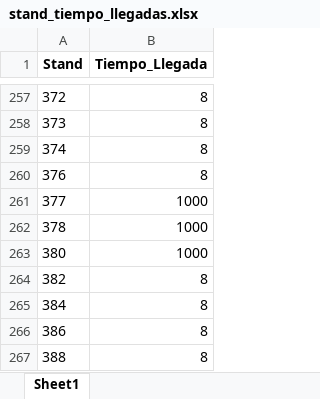
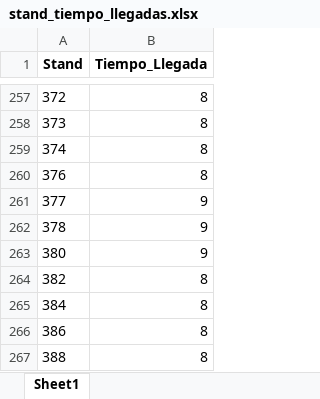
Before and after one commit to jesuslopezbermejo/TFM-CROSL-MV, an Excel workbook: PyCROSL/data/stand_tiempo_llegadas.xlsx, sheet Sheet1, drawn as a sheet; only a part is shown, gaps mark what is left out; values as stored, in another font and other column widths than the file's, no borders; the diff names each change by its address in the sheet, - before the commit and + after, or states it on an @@ line.

```diff
--- a/PyCROSL/data/stand_tiempo_llegadas.xlsx (sheet Sheet1)
+++ b/PyCROSL/data/stand_tiempo_llegadas.xlsx (sheet Sheet1)
-B261:B263 (Tiempo_Llegada): 1000
+B261:B263 (Tiempo_Llegada): 9
```
Also changed, not shown: PyCROSL/data/stand_tiempo_salidas.xlsx, 3 other files.
